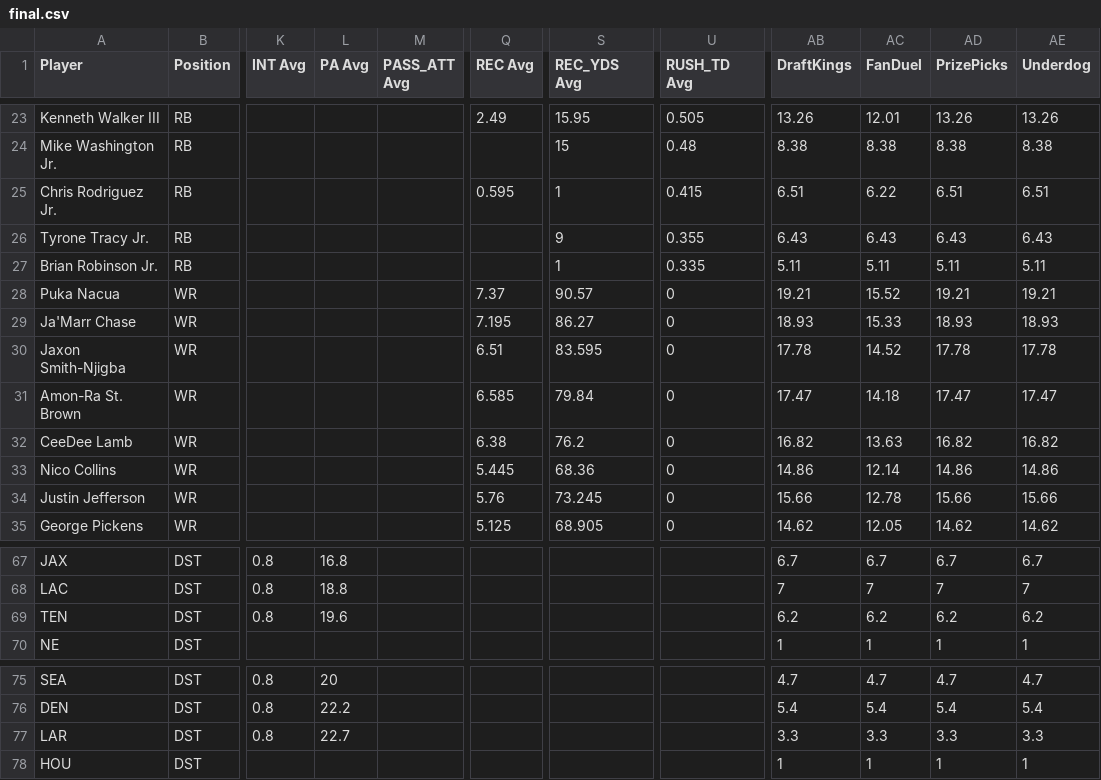
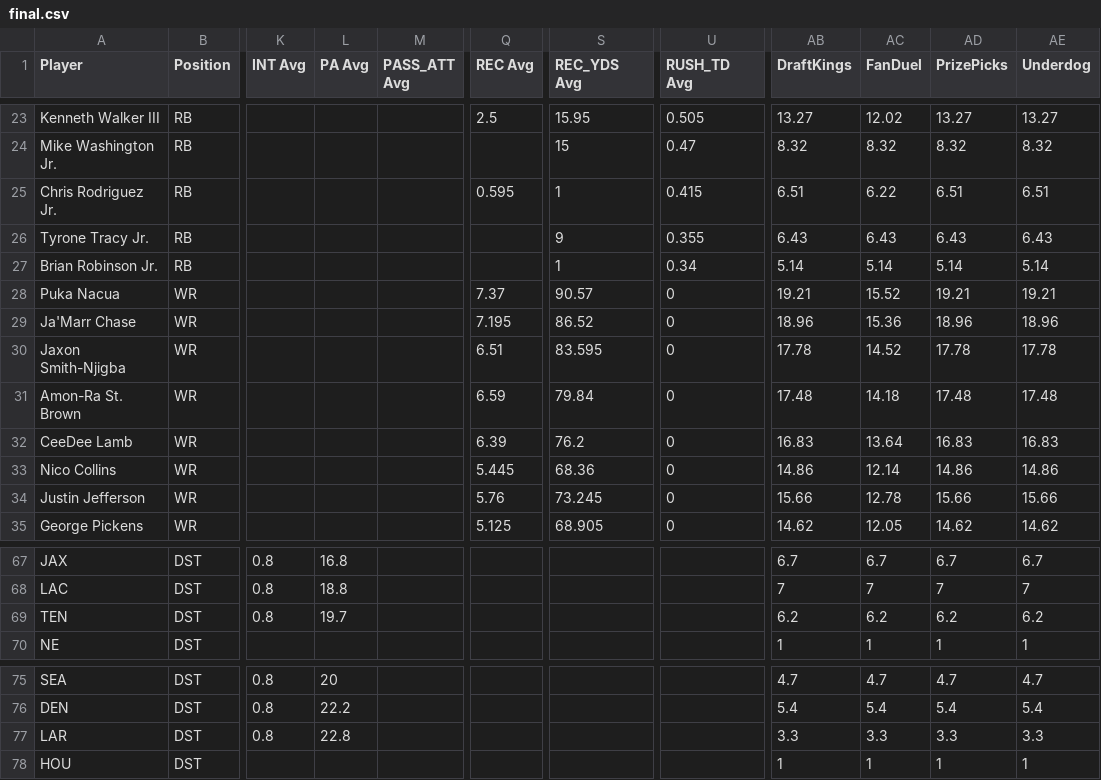
Before and after one commit to 925Sports/925Sports-nfl-dfs-data, a CSV file: final.csv, drawn as a sheet; only a part is shown, gaps mark what is left out; the diff covers the shown part only; the diff names each change by its address in the sheet, - before the commit and + after, or states it on an @@ line.

```diff
--- a/final.csv
+++ b/final.csv
-Q23 (REC Avg): 2.49
+Q23 (REC Avg): 2.5
-AB23 (DraftKings): 13.26
+AB23 (DraftKings): 13.27
-AC23 (FanDuel): 12.01
+AC23 (FanDuel): 12.02
-AD23 (PrizePicks): 13.26
+AD23 (PrizePicks): 13.27
-AE23 (Underdog): 13.26
+AE23 (Underdog): 13.27
-U24 (RUSH_TD Avg): 0.48
+U24 (RUSH_TD Avg): 0.47
-AB24 (DraftKings): 8.38
+AB24 (DraftKings): 8.32
-AC24 (FanDuel): 8.38
+AC24 (FanDuel): 8.32
-AD24 (PrizePicks): 8.38
+AD24 (PrizePicks): 8.32
-AE24 (Underdog): 8.38
+AE24 (Underdog): 8.32
-U27 (RUSH_TD Avg): 0.335
+U27 (RUSH_TD Avg): 0.34
-AB27 (DraftKings): 5.11
+AB27 (DraftKings): 5.14
-AC27 (FanDuel): 5.11
+AC27 (FanDuel): 5.14
-AD27 (PrizePicks): 5.11
+AD27 (PrizePicks): 5.14
-AE27 (Underdog): 5.11
+AE27 (Underdog): 5.14
-S29 (REC_YDS Avg): 86.27
+S29 (REC_YDS Avg): 86.52
-AB29 (DraftKings): 18.93
+AB29 (DraftKings): 18.96
-AC29 (FanDuel): 15.33
+AC29 (FanDuel): 15.36
-AD29 (PrizePicks): 18.93
+AD29 (PrizePicks): 18.96
-AE29 (Underdog): 18.93
+AE29 (Underdog): 18.96
-Q31 (REC Avg): 6.585
+Q31 (REC Avg): 6.59
-AB31 (DraftKings): 17.47
+AB31 (DraftKings): 17.48
-AD31 (PrizePicks): 17.47
+AD31 (PrizePicks): 17.48
-AE31 (Underdog): 17.47
+AE31 (Underdog): 17.48
-Q32 (REC Avg): 6.38
+Q32 (REC Avg): 6.39
-AB32 (DraftKings): 16.82
+AB32 (DraftKings): 16.83
-AC32 (FanDuel): 13.63
+AC32 (FanDuel): 13.64
-AD32 (PrizePicks): 16.82
+AD32 (PrizePicks): 16.83
-AE32 (Underdog): 16.82
+AE32 (Underdog): 16.83
-L69 (PA Avg): 19.6
+L69 (PA Avg): 19.7
-L77 (PA Avg): 22.7
+L77 (PA Avg): 22.8
```
Also changed, not shown: 1 added row, 1 removed row and 99 edited cells elsewhere in this file, players.csv, 1 other file.
